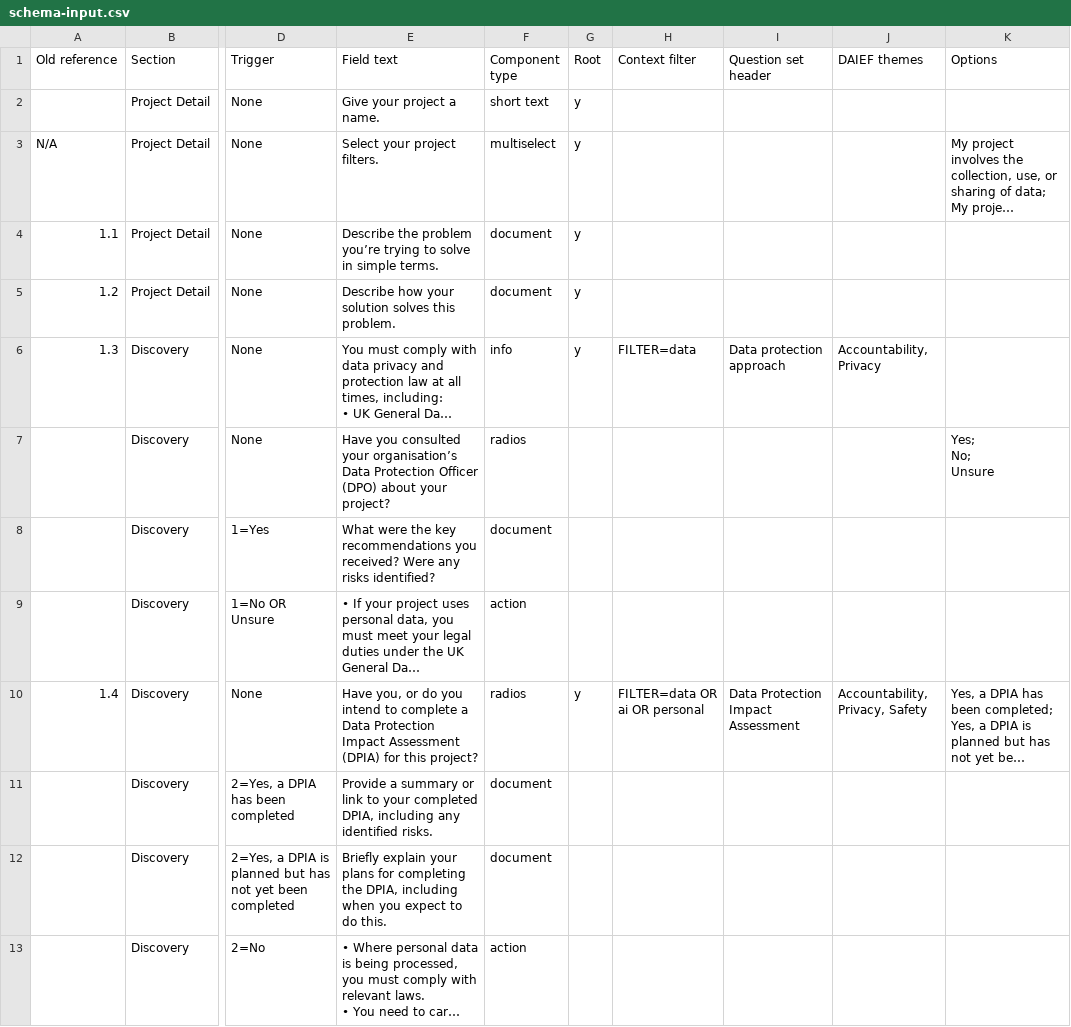
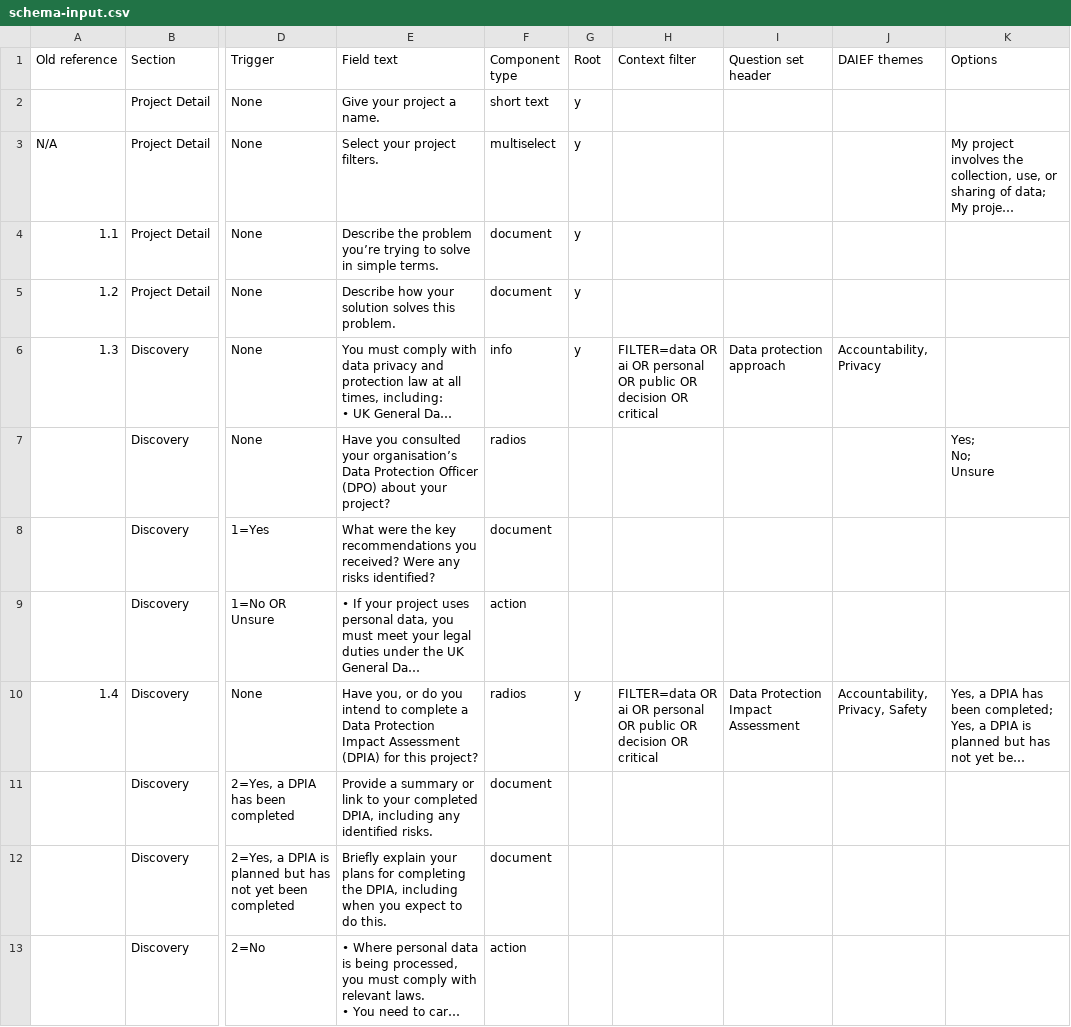
Before and after one commit to CDEIUK/DAIEF-frontend-demo, a CSV file: schema-input.csv, drawn as a sheet; only a part is shown, gaps mark what is left out; long unchanged cells end in …; the diff covers the shown part only; the diff names each change by its address in the sheet, - before the commit and + after, or states it on an @@ line.

```diff
--- a/schema-input.csv
+++ b/schema-input.csv
-H6 (Context filter): FILTER=data
+H6 (Context filter): FILTER=data OR ai OR personal OR public OR decision OR critical
-H10 (Context filter): …OR personal
+H10 (Context filter): …OR personal OR public OR decision OR critical
```
Also changed, not shown: 13 edited cells elsewhere in this file, 3 other files.
